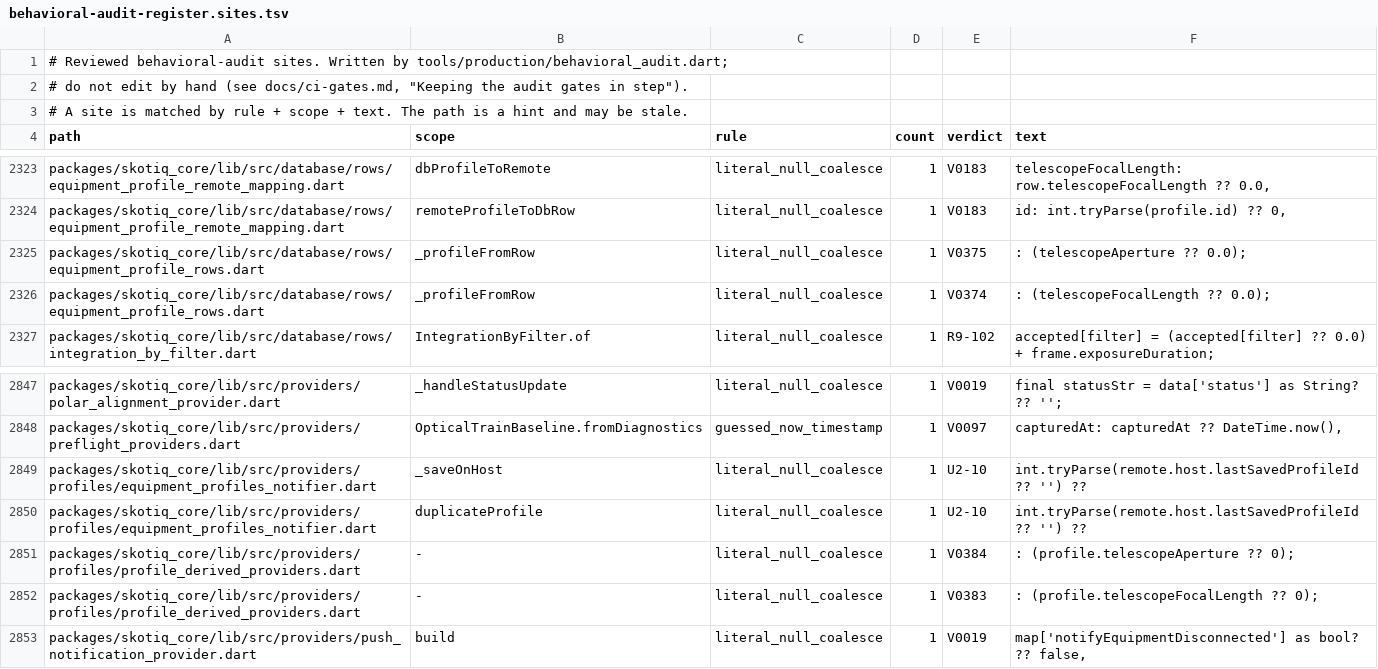
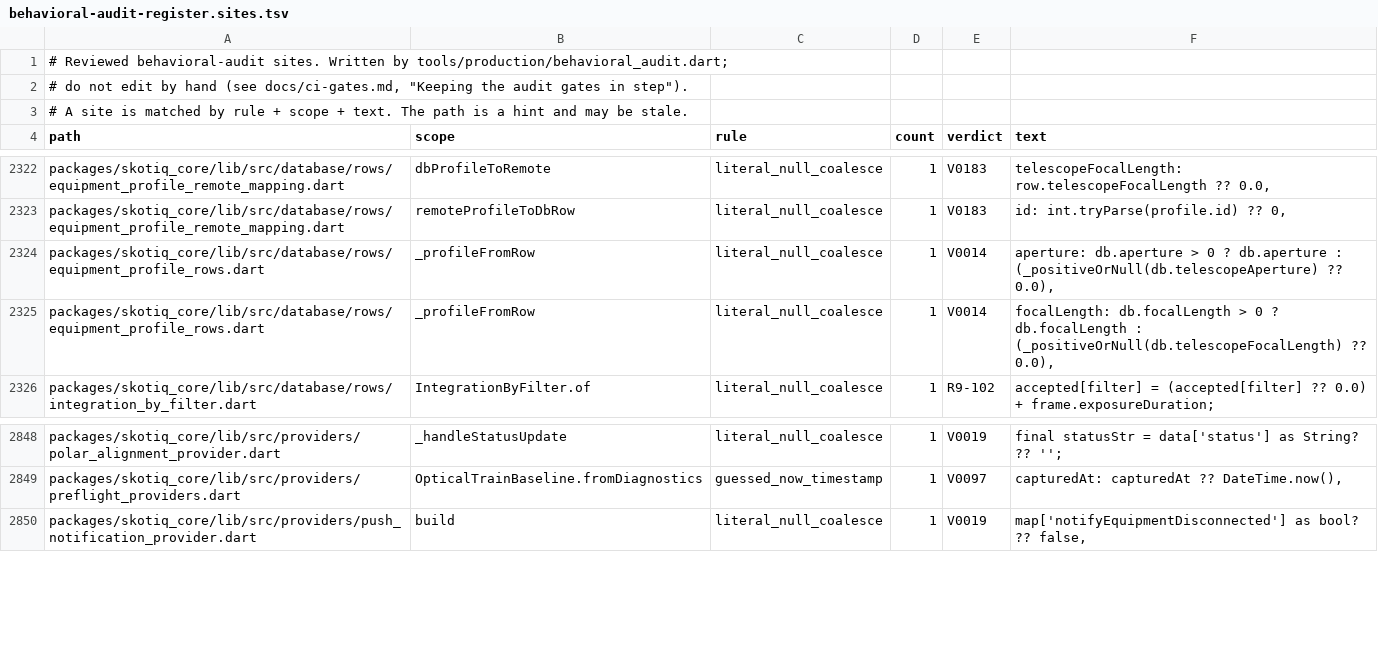
Before and after one commit to Scdouglas1999/Skotiq, a TSV file: docs/production-readiness/behavioral-audit-register.sites.tsv, drawn as a sheet; only a part is shown, gaps mark what is left out; the diff covers the shown part only.

Commit message:
Sync audit gate inputs after the profile field table merge

```diff
--- a/docs/production-readiness/behavioral-audit-register.sites.tsv
+++ b/docs/production-readiness/behavioral-audit-register.sites.tsv
@@ -2324,4 +2323,4 @@ packages/skotiq_core/lib/src/database/rows/equipment_profile_remote_mapping.dart
 packages/skotiq_core/lib/src/database/rows/equipment_profile_remote_mapping.dart	remoteProfileToDbRow	literal_null_coalesce	1	V0183	id: int.tryParse(profile.id) ?? 0,
-packages/skotiq_core/lib/src/database/rows/equipment_profile_rows.dart	_profileFromRow	literal_null_coalesce	1	V0375	: (telescopeAperture ?? 0.0);
-packages/skotiq_core/lib/src/database/rows/equipment_profile_rows.dart	_profileFromRow	literal_null_coalesce	1	V0374	: (telescopeFocalLength ?? 0.0);
+packages/skotiq_core/lib/src/database/rows/equipment_profile_rows.dart	_profileFromRow	literal_null_coalesce	1	V0014	aperture: db.aperture > 0 ? db.aperture : (_positiveOrNull(db.telescopeAperture) ?? 0.0),
+packages/skotiq_core/lib/src/database/rows/equipment_profile_rows.dart	_profileFromRow	literal_null_coalesce	1	V0014	focalLength: db.focalLength > 0 ? db.focalLength : (_positiveOrNull(db.telescopeFocalLength) ?? 0.0),
 packages/skotiq_core/lib/src/database/rows/integration_by_filter.dart	IntegrationByFilter.of	literal_null_coalesce	1	R9-102	accepted[filter] = (accepted[filter] ?? 0.0) + frame.exposureDuration;
@@ -2848,6 +2849,2 @@ packages/skotiq_core/lib/src/providers/polar_alignment_provider.dart	_handleStat
 packages/skotiq_core/lib/src/providers/preflight_providers.dart	OpticalTrainBaseline.fromDiagnostics	guessed_now_timestamp	1	V0097	capturedAt: capturedAt ?? DateTime.now(),
-packages/skotiq_core/lib/src/providers/profiles/equipment_profiles_notifier.dart	_saveOnHost	literal_null_coalesce	1	U2-10	int.tryParse(remote.host.lastSavedProfileId ?? '') ??
-packages/skotiq_core/lib/src/providers/profiles/equipment_profiles_notifier.dart	duplicateProfile	literal_null_coalesce	1	U2-10	int.tryParse(remote.host.lastSavedProfileId ?? '') ??
-packages/skotiq_core/lib/src/providers/profiles/profile_derived_providers.dart	-	literal_null_coalesce	1	V0384	: (profile.telescopeAperture ?? 0);
-packages/skotiq_core/lib/src/providers/profiles/profile_derived_providers.dart	-	literal_null_coalesce	1	V0383	: (profile.telescopeFocalLength ?? 0);
 packages/skotiq_core/lib/src/providers/push_notification_provider.dart	build	literal_null_coalesce	1	V0019	map['notifyEquipmentDisconnected'] as bool? ?? false,
```
Also changed, not shown: 6 added rows, 5 removed rows and 14 edited cells elsewhere in this file, 1 other file.
